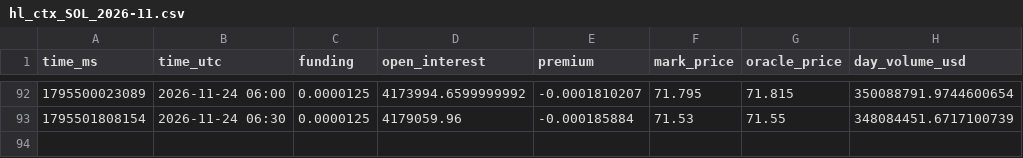
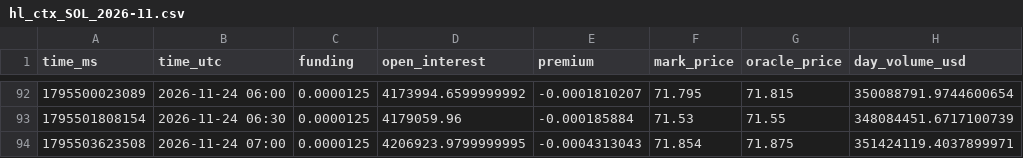
Before and after one commit to extraicy/btc-journal-data, a CSV file: data/collector/hl_ctx_SOL_2026-11.csv, drawn as a sheet; only a part is shown, gaps mark what is left out; the diff names each change by its address in the sheet, - before the commit and + after, or states it on an @@ line.

```diff
--- a/data/collector/hl_ctx_SOL_2026-11.csv
+++ b/data/collector/hl_ctx_SOL_2026-11.csv
+row 94: 1795503623508 | 2026-11-24 07:00 | 0.0000125 | 4206923.9799999995 | -0.0004313043 | 71.854 | 71.875 | 351424119.4037899971
```
Also changed, not shown: data/collector/deribit_summary.csv, data/levels_core/2026-11-24.csv, 14 other files.
